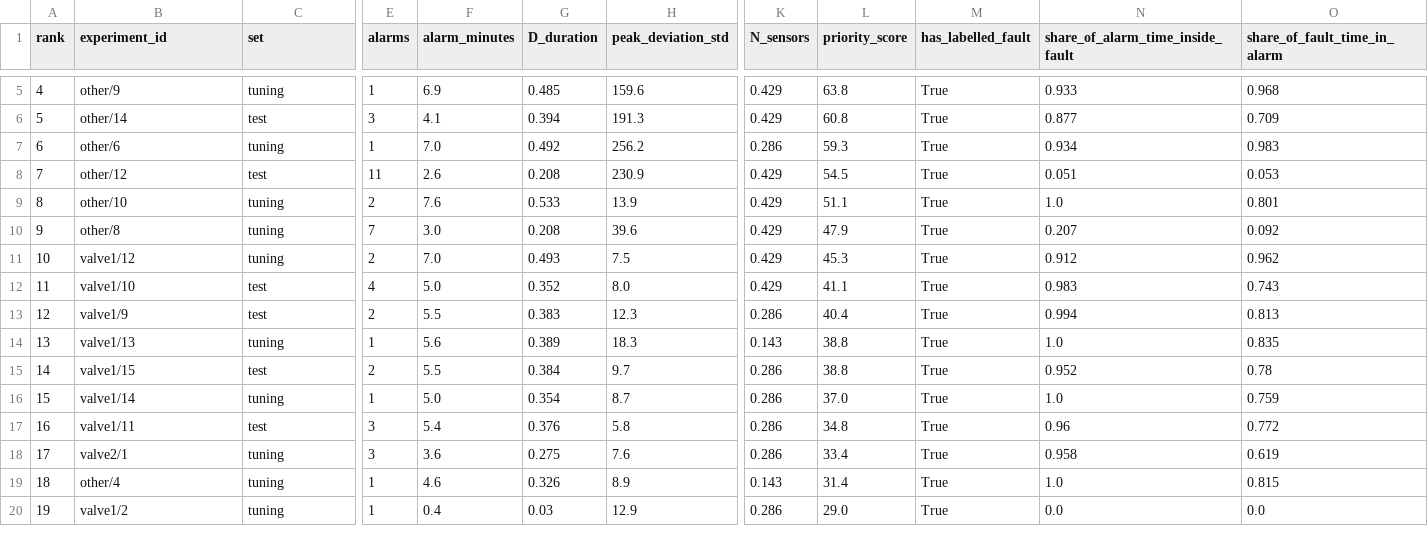
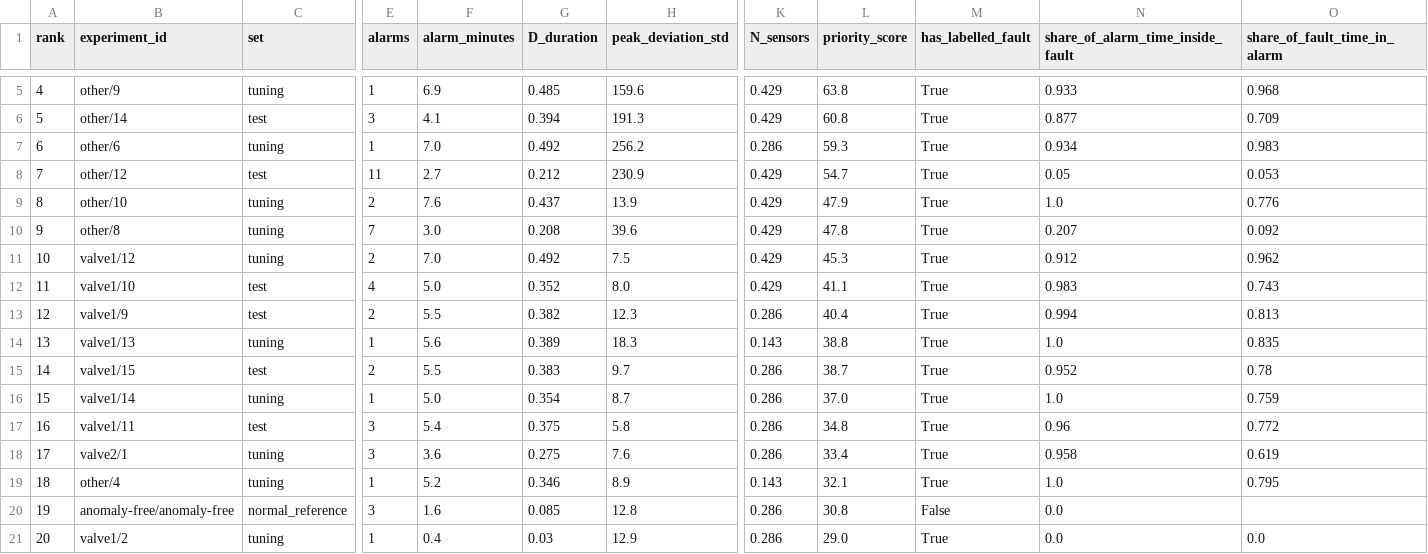
Before and after one commit to kimaya-manjkhola/sensor-fault-detection, a CSV file: reports/priority_ranking.csv, drawn as a sheet; only a part is shown, gaps mark what is left out; addresses are those after the commit; rows hold the shown columns only; the diff covers the shown part only; the diff names each change by its address in the sheet, - before the commit and + after, or states it on an @@ line.

```diff
--- a/reports/priority_ranking.csv
+++ b/reports/priority_ranking.csv
-F8 (alarm_minutes): 2.6
+F8 (alarm_minutes): 2.7
-G8 (D_duration): 0.208
+G8 (D_duration): 0.212
-L8 (priority_score): 54.5
+L8 (priority_score): 54.7
-N8 (share_of_alarm_time_inside_fault): 0.051
+N8 (share_of_alarm_time_inside_fault): 0.05
-G9 (D_duration): 0.533
+G9 (D_duration): 0.437
-L9 (priority_score): 51.1
+L9 (priority_score): 47.9
-O9 (share_of_fault_time_in_alarm): 0.801
+O9 (share_of_fault_time_in_alarm): 0.776
-L10 (priority_score): 47.9
+L10 (priority_score): 47.8
-G11 (D_duration): 0.493
+G11 (D_duration): 0.492
-G13 (D_duration): 0.383
+G13 (D_duration): 0.382
-G15 (D_duration): 0.384
+G15 (D_duration): 0.383
-L15 (priority_score): 38.8
+L15 (priority_score): 38.7
-G17 (D_duration): 0.376
+G17 (D_duration): 0.375
-F19 (alarm_minutes): 4.6
+F19 (alarm_minutes): 5.2
-G19 (D_duration): 0.326
+G19 (D_duration): 0.346
-L19 (priority_score): 31.4
+L19 (priority_score): 32.1
-O19 (share_of_fault_time_in_alarm): 0.815
+O19 (share_of_fault_time_in_alarm): 0.795
+row 20: 19 | anomaly-free/anomaly-free | normal_reference | 3 | 1.6 | 0.085 | 12.8 | 0.286 | 30.8 | False | 0.0
-A21 (rank): 19
+A21 (rank): 20
```
Also changed, not shown: 1 added row, 2 removed rows and 21 edited cells elsewhere in this file, reports/alarm_log.csv, 26 other files.
